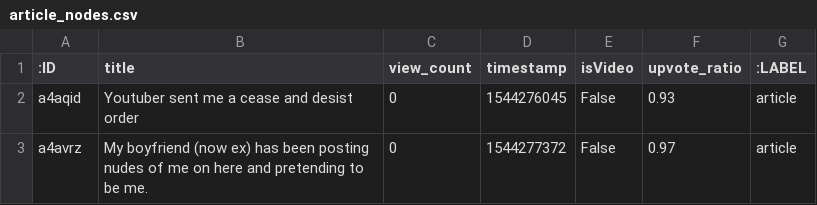
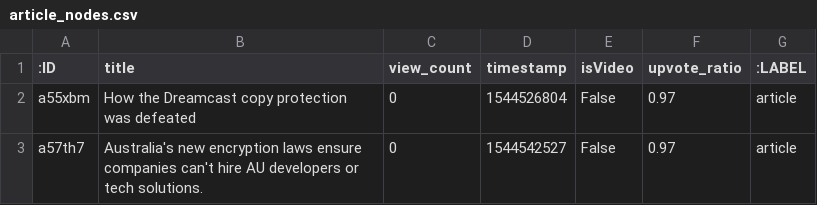
Before and after one commit to CleverChuk/ConversationEvolution, a CSV file: raw/article_nodes.csv, drawn as a sheet.

Commit message:
[Feature] load data into db w/o writing to file

```diff
--- a/raw/article_nodes.csv
+++ b/raw/article_nodes.csv
@@ -1,3 +1,3 @@
 :ID,title,view_count,timestamp,isVideo,upvote_ratio,:LABEL
-a4aqid,Youtuber sent me a cease and desist order,0,1544276045,False,0.93,article
-a4avrz,My boyfriend (now ex) has been posting nudes of me on here and pretending to be me.,0,1544277372,False,0.97,article
+a55xbm,How the Dreamcast copy protection was defeated,0,1544526804,False,0.97,article
+a57th7,Australia's new encryption laws ensure companies can't hire AU developers or tech solutions.,0,1544542527,False,0.97,article
```
Also changed, not shown: 51 other files.
